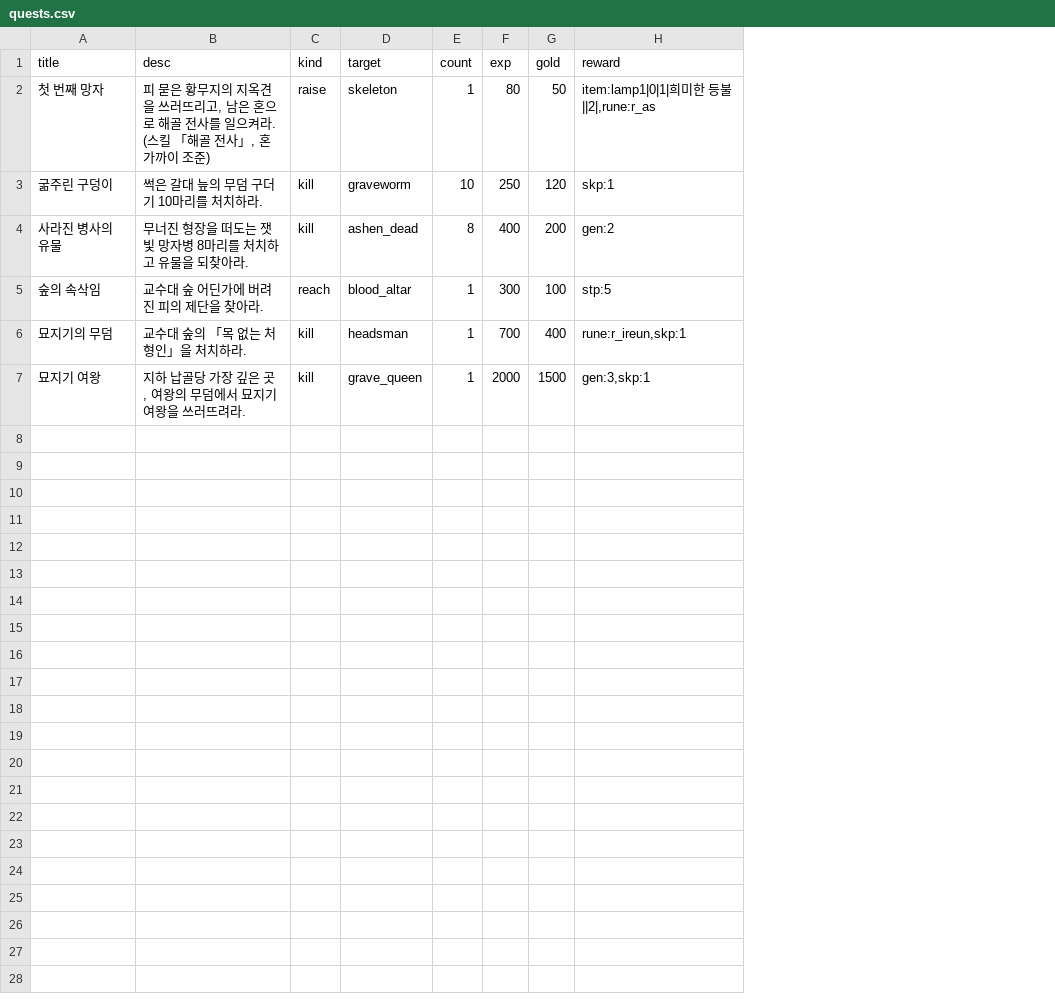
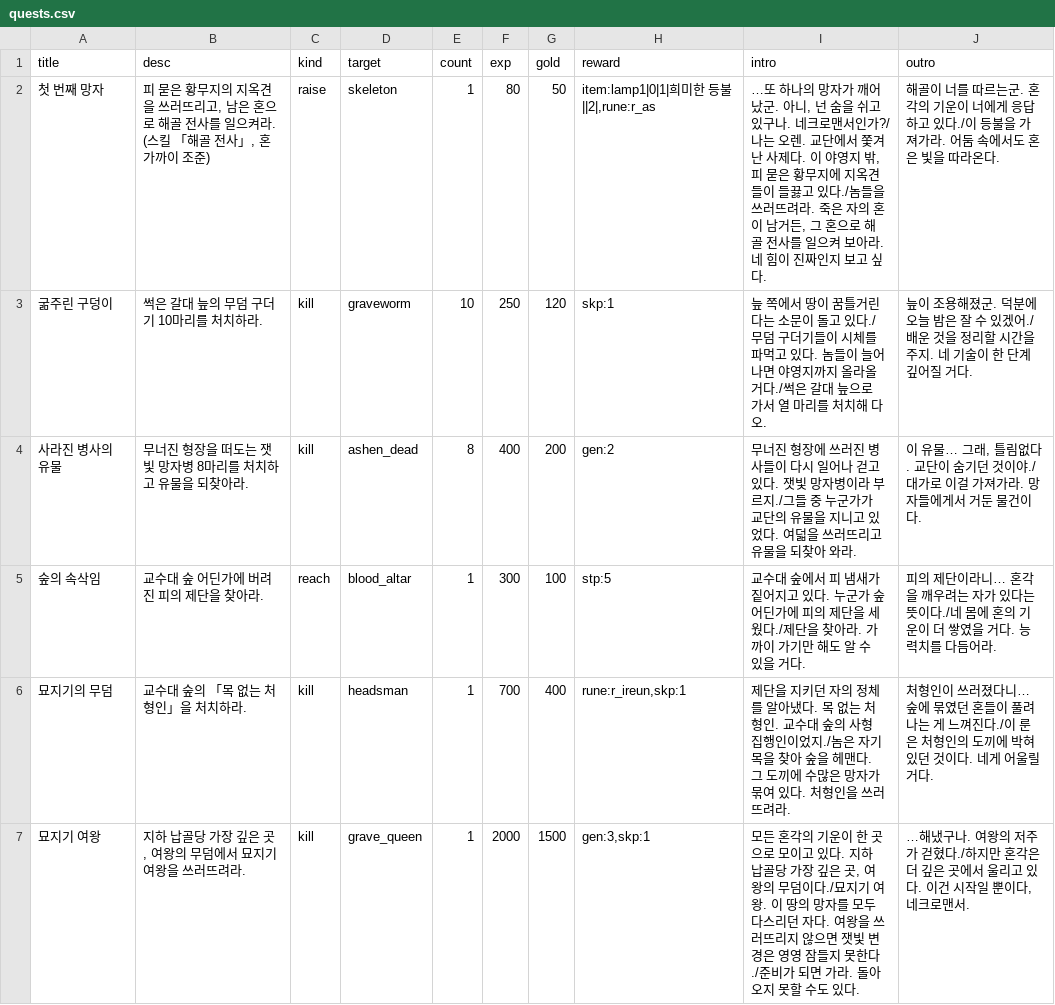
Before and after one commit to mogoshop/catch-and-keep, a CSV file: data/quests.csv, drawn as a sheet; the diff names each change by its address in the sheet, - before the commit and + after, or states it on an @@ line.

```diff
--- a/data/quests.csv
+++ b/data/quests.csv
+column I (intro), rows 2-7: …또 하나의 망자가 깨어났군. 아니, 넌 숨을 쉬고 있구나. 네크로맨서인가?/나는 오렌. 교단에서 쫓겨난 사제다. 이 야영지 밖, 피 묻은 황무지에 지옥견들이 들끓고 있다./놈들을 쓰러뜨려라. 죽은 자의 혼이 남거든, 그 혼으로 해골 전사를 일으켜 보아라. 네 힘이 진짜인지 보고 싶다. | 늪 쪽에서 땅이 꿈틀거린다는 소문이 돌고 있다./무덤 구더기들이 시체를 파먹고 있다. 놈들이 늘어나면 야영지까지 올라올 거다./썩은 갈대 늪으로 가서 열 마리를 처치해 다오. | 무너진 형장에 쓰러진 병사들이 다시 일어나 걷고 있다. 잿빛 망자병이라 부르지./그들 중 누군가가 교단의 유물을 지니고 있었다. 여덟을 쓰러뜨리고 유물을 되찾아 와라. | 교수대 숲에서 피 냄새가 짙어지고 있다. 누군가 숲 어딘가에 피의 제단을 세웠다./제단을 찾아라. 가까이 가기만 해도 알 수 있을 거다. | 제단을 지키던 자의 정체를 알아냈다. 목 없는 처형인. 교수대 숲의 사형 집행인이었지./놈은 자기 목을 찾아 숲을 헤맨다. 그 도끼에 수많은 망자가 묶여 있다. 처형인을 쓰러뜨려라. | 모든 혼각의 기운이 한 곳으로 모이고 있다. 지하 납골당 가장 깊은 곳, 여왕의 무덤이다./묘지기 여왕. 이 땅의 망자를 모두 다스리던 자다. 여왕을 쓰러뜨리지 않으면 잿빛 변경은 영영 잠들지 못한다./준비가 되면 가라. 돌아오지 못할 수도 있다.
+column J (outro), rows 2-7: 해골이 너를 따르는군. 혼각의 기운이 너에게 응답하고 있다./이 등불을 가져가라. 어둠 속에서도 혼은 빛을 따라온다. | 늪이 조용해졌군. 덕분에 오늘 밤은 잘 수 있겠어./배운 것을 정리할 시간을 주지. 네 기술이 한 단계 깊어질 거다. | 이 유물… 그래, 틀림없다. 교단이 숨기던 것이야./대가로 이걸 가져가라. 망자들에게서 거둔 물건이다. | 피의 제단이라니… 혼각을 깨우려는 자가 있다는 뜻이다./네 몸에 혼의 기운이 더 쌓였을 거다. 능력치를 다듬어라. | 처형인이 쓰러졌다니… 숲에 묶였던 혼들이 풀려나는 게 느껴진다./이 룬은 처형인의 도끼에 박혀 있던 것이다. 네게 어울릴 거다. | …해냈구나. 여왕의 저주가 걷혔다./하지만 혼각은 더 깊은 곳에서 울리고 있다. 이건 시작일 뿐이다, 네크로맨서.
```
Also changed, not shown: data/config.csv, 17 other files.
